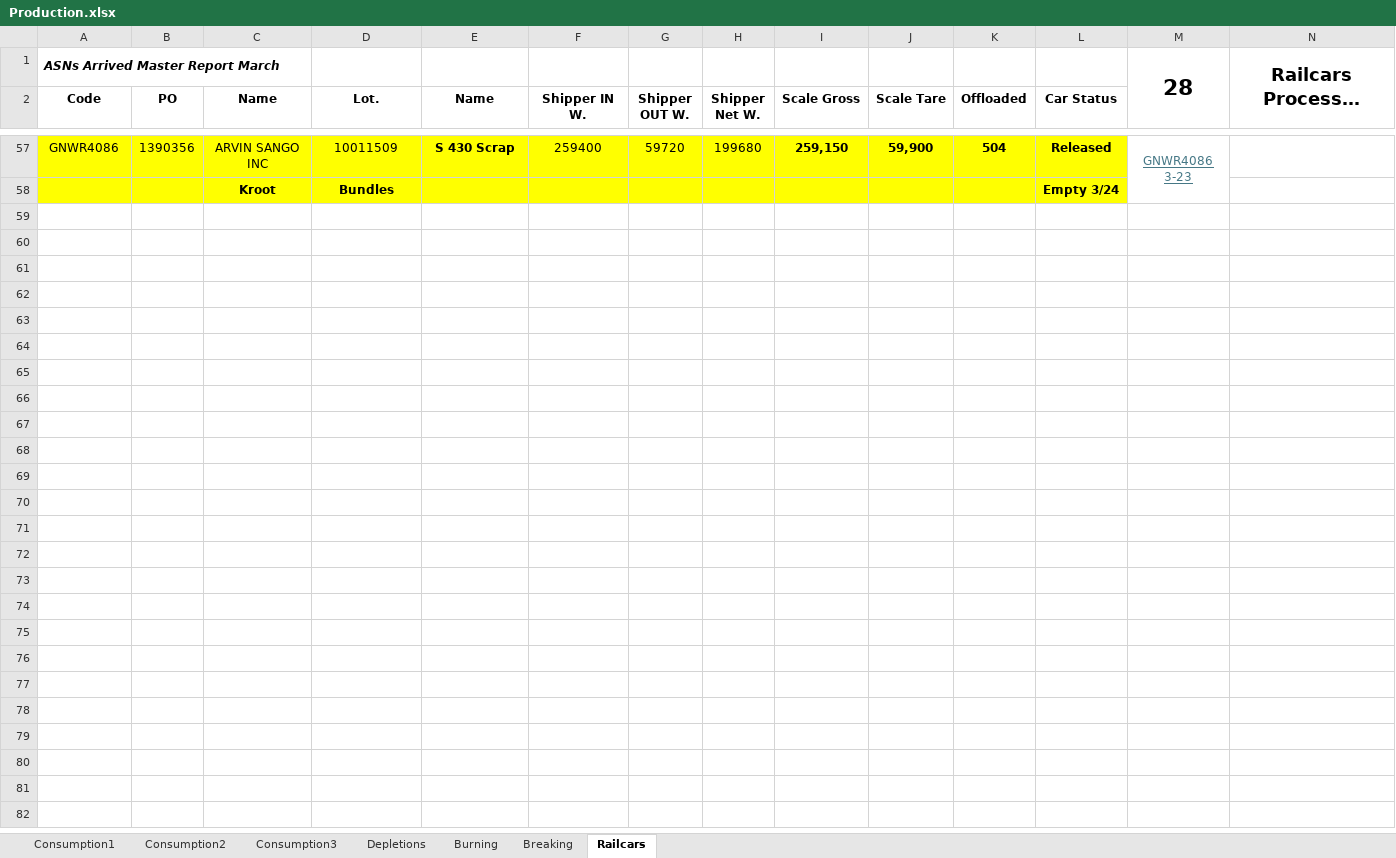
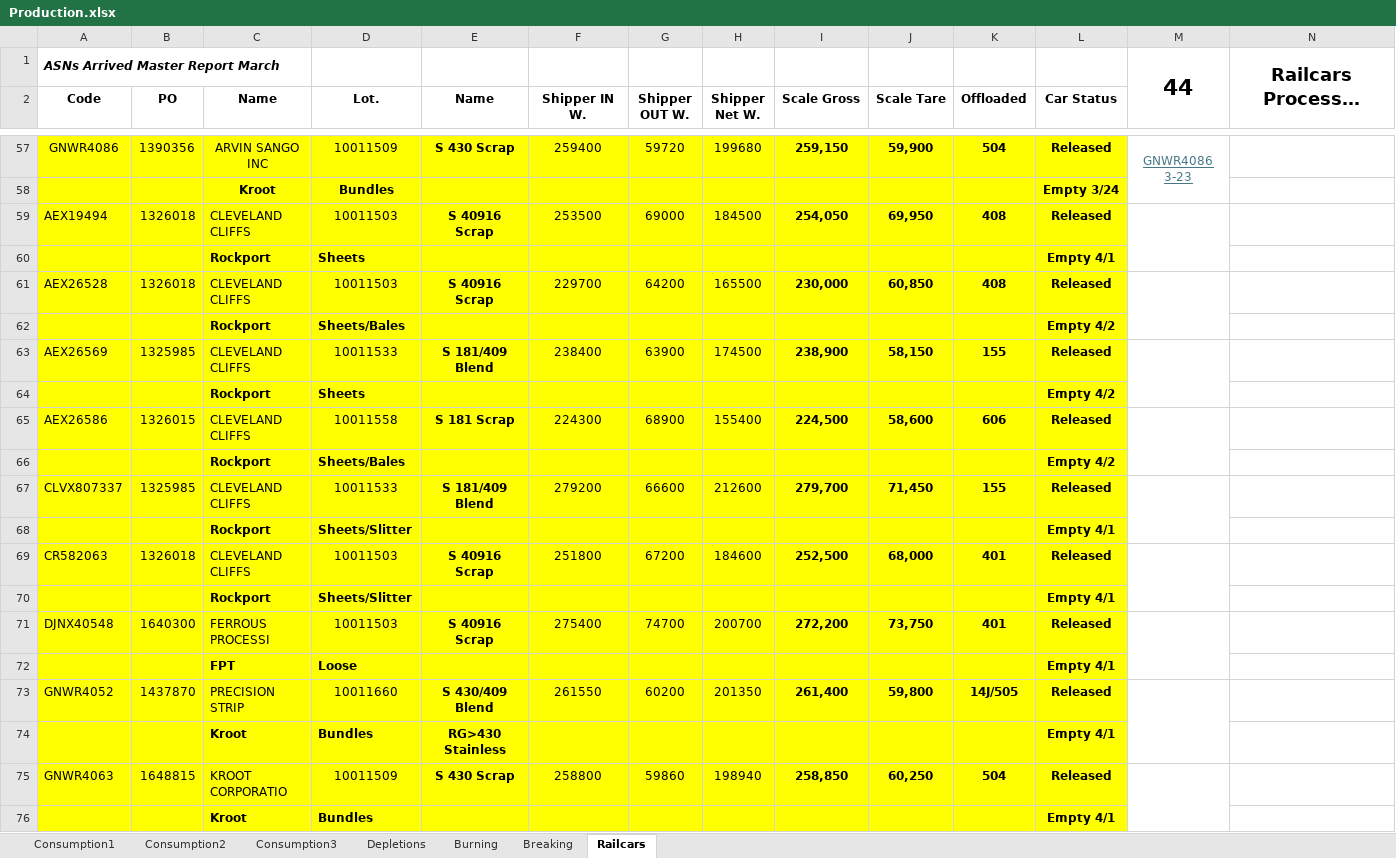
Before and after one commit to Harsco36Map/Yardmap, an Excel workbook: Production.xlsx, sheet Railcars, drawn as a sheet; only a part is shown, gaps mark what is left out; long unchanged cells end in …; values as stored, in another font and other column widths than the file's, no borders; the diff covers the shown part only; the diff names each change by its address in the sheet, - before the commit and + after, or states it on an @@ line.

```diff
--- a/Production.xlsx (sheet Railcars)
+++ b/Production.xlsx (sheet Railcars)
-M1: 28
+M1: 44
+row 59: AEX19494 | 1326018 | CLEVELAND CLIFFS | 10011503 | S 40916 Scrap | 253500 | 69000 | 184500 | 254,050 | 69,950 | 408 | Released
+row 60:  |  | Rockport | Sheets |  |  |  |  |  |  |  | Empty 4/1
+row 61: AEX26528 | 1326018 | CLEVELAND CLIFFS | 10011503 | S 40916 Scrap | 229700 | 64200 | 165500 | 230,000 | 60,850 | 408 | Released
+row 62:  |  | Rockport | Sheets/Bales |  |  |  |  |  |  |  | Empty 4/2
+row 63: AEX26569 | 1325985 | CLEVELAND CLIFFS | 10011533 | S 181/409 Blend | 238400 | 63900 | 174500 | 238,900 | 58,150 | 155 | Released
+row 64:  |  | Rockport | Sheets |  |  |  |  |  |  |  | Empty 4/2
+row 65: AEX26586 | 1326015 | CLEVELAND CLIFFS | 10011558 | S 181 Scrap | 224300 | 68900 | 155400 | 224,500 | 58,600 | 606 | Released
+row 66:  |  | Rockport | Sheets/Bales |  |  |  |  |  |  |  | Empty 4/2
+row 67: CLVX807337 | 1325985 | CLEVELAND CLIFFS | 10011533 | S 181/409 Blend | 279200 | 66600 | 212600 | 279,700 | 71,450 | 155 | Released
+row 68:  |  | Rockport | Sheets/Slitter |  |  |  |  |  |  |  | Empty 4/1
+row 69: CR582063 | 1326018 | CLEVELAND CLIFFS | 10011503 | S 40916 Scrap | 251800 | 67200 | 184600 | 252,500 | 68,000 | 401 | Released
+row 70:  |  | Rockport | Sheets/Slitter |  |  |  |  |  |  |  | Empty 4/1
+row 71: DJNX40548 | 1640300 | FERROUS PROCESSI | 10011503 | S 40916 Scrap | 275400 | 74700 | 200700 | 272,200 | 73,750 | 401 | Released
+row 72:  |  | FPT | Loose |  |  |  |  |  |  |  | Empty 4/1
+row 73: GNWR4052 | 1437870 | PRECISION STRIP | 10011660 | S 430/409 Blend | 261550 | 60200 | 201350 | 261,400 | 59,800 | 14J/505 | Released
+row 74:  |  | Kroot | Bundles | RG>430 Stainless |  |  |  |  |  |  | Empty 4/1
+row 75: GNWR4063 | 1648815 | KROOT CORPORATIO | 10011509 | S 430 Scrap | 258800 | 59860 | 198940 | 258,850 | 60,250 | 504 | Released
+row 76:  |  | Kroot | Bundles |  |  |  |  |  |  |  | Empty 4/1
```
Also changed, not shown: 14 added rows elsewhere in this sheet, sheet Burning, sheet Consumption1, sheet Consumption2, 1 other file.
